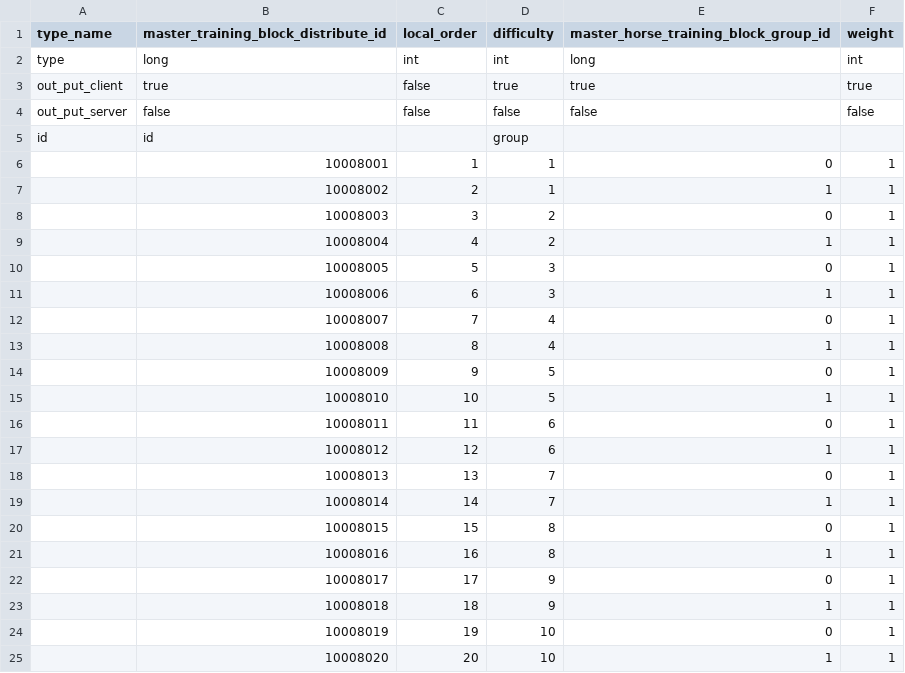
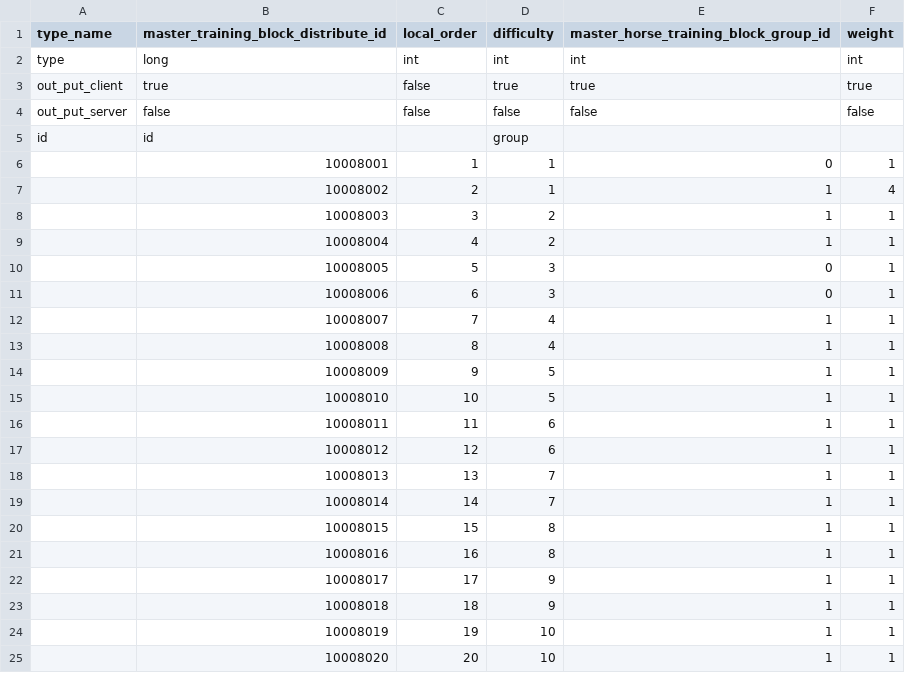
Before and after one commit to hmthangGitHub/horseverse.game.client, a CSV file: UnityProject/HorseVerse/Assets/App/MasterData/Editor/MasterDataCSV/master_training_block_distribute.csv, drawn as a sheet.

Commit message:
implement training difficulty

```diff
--- a/UnityProject/HorseVerse/Assets/App/MasterData/Editor/MasterDataCSV/master_training_block_distribute.csv
+++ b/UnityProject/HorseVerse/Assets/App/MasterData/Editor/MasterDataCSV/master_training_block_distribute.csv
@@ -1,3 +1,3 @@
 type_name,master_training_block_distribute_id,local_order,difficulty,master_horse_training_block_group_id,weight
-type,long,int,int,long,int
+type,long,int,int,int,int
 out_put_client,true,false,true,true,true
@@ -6,20 +6,20 @@ id,id,,group,,
 ,10008001,1,1,0,1
-,10008002,2,1,1,1
-,10008003,3,2,0,1
+,10008002,2,1,1,4
+,10008003,3,2,1,1
 ,10008004,4,2,1,1
 ,10008005,5,3,0,1
-,10008006,6,3,1,1
-,10008007,7,4,0,1
+,10008006,6,3,0,1
+,10008007,7,4,1,1
 ,10008008,8,4,1,1
-,10008009,9,5,0,1
+,10008009,9,5,1,1
 ,10008010,10,5,1,1
-,10008011,11,6,0,1
+,10008011,11,6,1,1
 ,10008012,12,6,1,1
-,10008013,13,7,0,1
+,10008013,13,7,1,1
 ,10008014,14,7,1,1
-,10008015,15,8,0,1
+,10008015,15,8,1,1
 ,10008016,16,8,1,1
-,10008017,17,9,0,1
+,10008017,17,9,1,1
 ,10008018,18,9,1,1
-,10008019,19,10,0,1
+,10008019,19,10,1,1
 ,10008020,20,10,1,1
```
Also changed, not shown: 19 other files.
